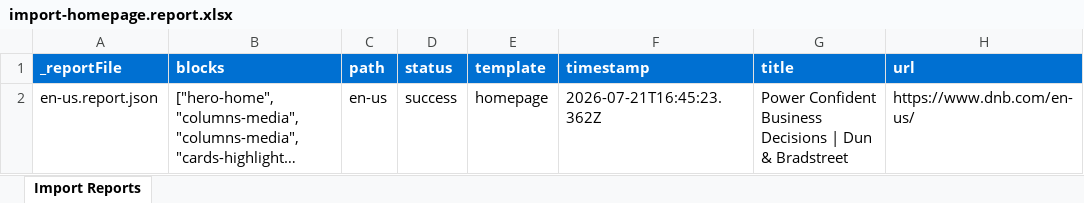
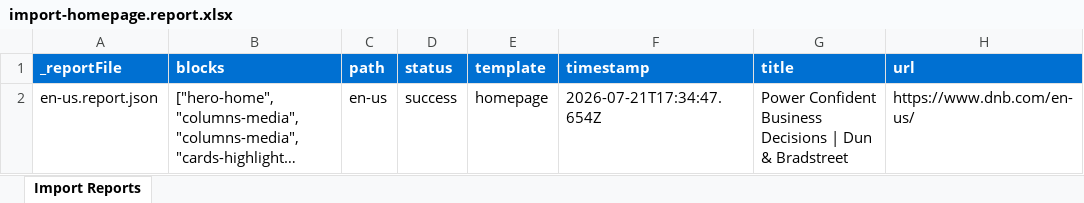
Before and after one commit to ajaniadobe/ema-dnb, an Excel workbook: tools/importer/reports/import-homepage.report.xlsx, sheet Import Reports, drawn as a sheet; long unchanged cells end in …; values as stored, in another font and other column widths than the file's, no borders; the diff names each change by its address in the sheet, - before the commit and + after, or states it on an @@ line.

Commit message:
Add 6 blocks, update importer
Automated migration updates generated by Experience Modernization Agent.

Changed files (12):
- blocks/cards-callout/cards-callout.css
- blocks/cards-highlight/cards-highlight.css
- blocks/cards-solutions/cards-solutions.css
- blocks/cards-solutions/cards-solutions.js
- blocks/carousel-stories/carousel-stories.css
- blocks/columns-media/columns-media.css
- blocks/form/form.css
- tools/importer/import-homepage.bundle.js
- tools/importer/parsers/carousel-stories.js
- tools/importer/parsers/hero-home.js
- tools/importer/reports/en-us.report.json
- tools/importer/reports/import-homepage.report.xlsx

```diff
--- a/tools/importer/reports/import-homepage.report.xlsx (sheet Import Reports)
+++ b/tools/importer/reports/import-homepage.report.xlsx (sheet Import Reports)
-F2 (timestamp): 2026-07-21T16:45:23.362Z
+F2 (timestamp): 2026-07-21T17:34:47.654Z
```
Also changed, not shown: 11 other files.
